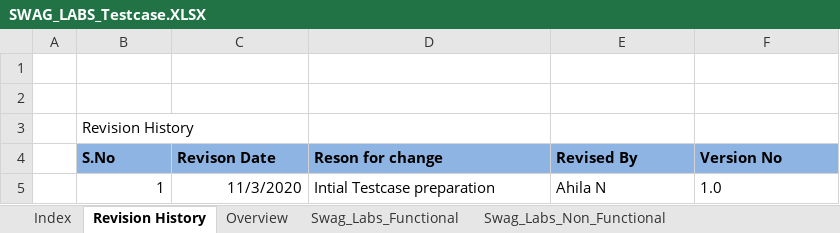
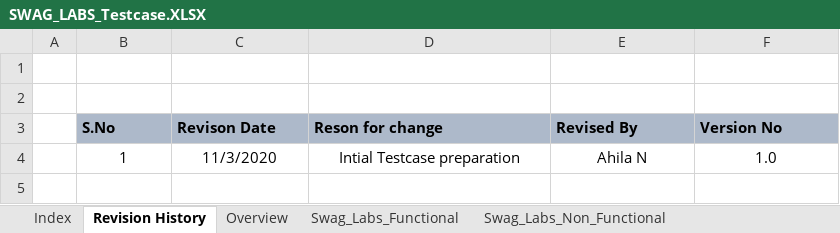
Before and after one commit to Ahila-N/Trustrace, an Excel workbook: Manual_Testcase/SWAG_LABS_Testcase.XLSX, sheet Revision History, drawn as a sheet; values as stored, in another font and other column widths than the file's, no borders; removed rows and columns are numbered as before the commit, all else as after; the diff names each change by its address in the sheet, - before the commit and + after, or states it on an @@ line.

```diff
--- a/Manual_Testcase/SWAG_LABS_Testcase.XLSX (sheet Revision History)
+++ b/Manual_Testcase/SWAG_LABS_Testcase.XLSX (sheet Revision History)
-row 3:  | Revision History
-B3:F3 fill: #8EB4E3
+B3:F3 fill: #ADB9CA
-B4:C4 alignment: right
+B4:C4 alignment: center
-D4:F4 alignment: left
+D4:F4 alignment: center
```
Also changed, not shown: sheet Swag_Labs_Non_Functional, sheet Overview, sheet Swag_Labs_Functional, sheet Index.
